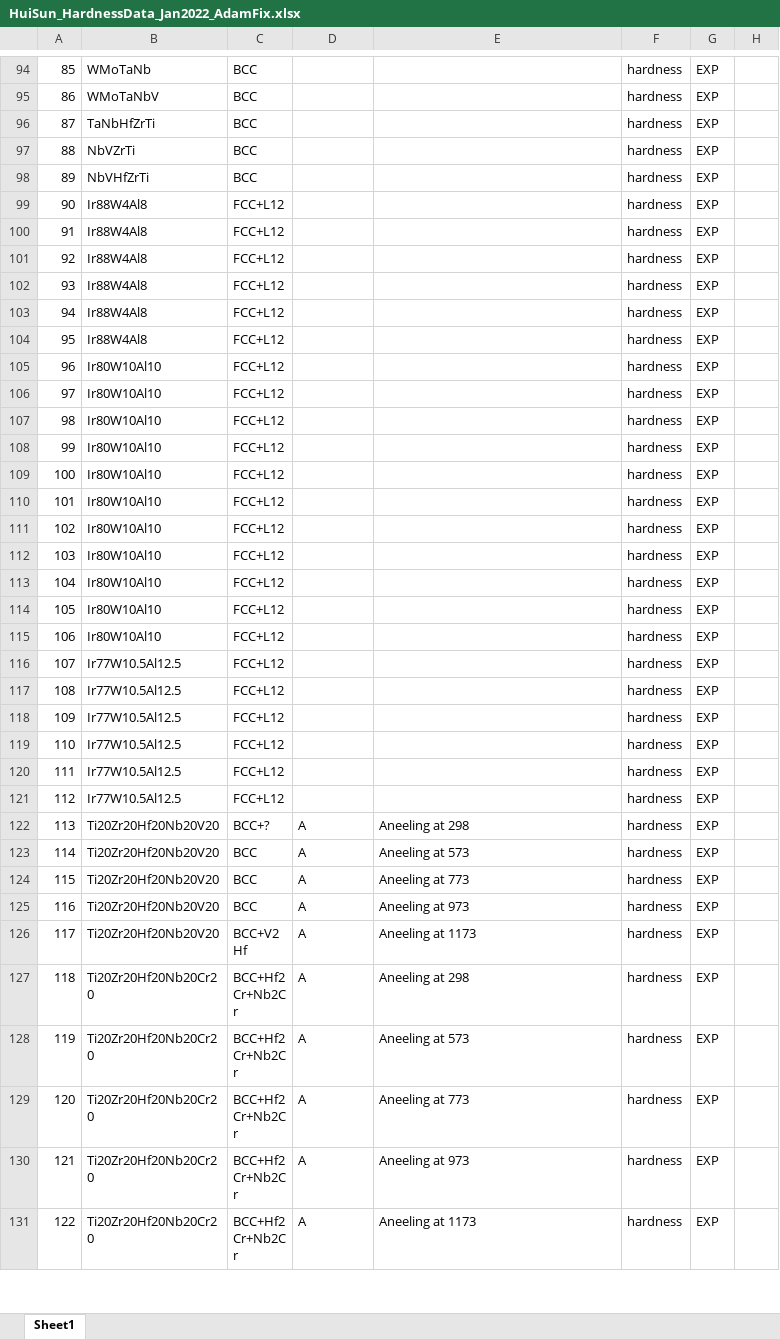
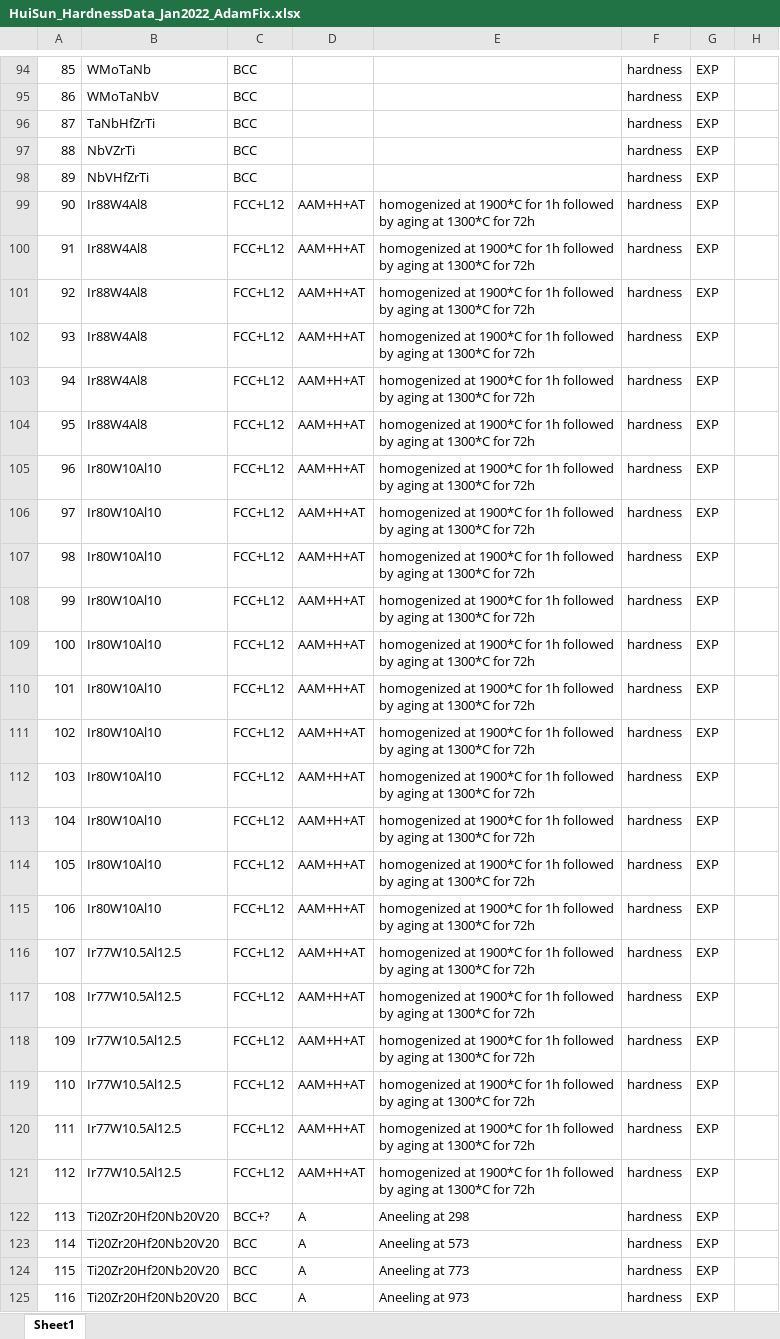
Before and after one commit to PhasesResearchLab/ULTERA-contribute-guest, an Excel workbook: HuiSun_HardnessData_Jan2022_AdamFix.xlsx, sheet Sheet1, drawn as a sheet; only a part is shown, gaps mark what is left out; the shorter side is filled out with more unchanged rows; values as stored, in another font and other column widths than the file's, no borders; charts and pictures not drawn; the diff names each change by its address in the sheet, - before the commit and + after, or states it on an @@ line.

Commit message:
- added processing history to `10.1016/j.intermet.2014.07.021`

```diff
--- a/HuiSun_HardnessData_Jan2022_AdamFix.xlsx (sheet Sheet1)
+++ b/HuiSun_HardnessData_Jan2022_AdamFix.xlsx (sheet Sheet1)
-D99:D121: (empty)
+D99:D121: AAM+H+AT
-E99:E121: (empty)
+E99:E121: homogenized at 1900*C for 1h followed by aging at 1300*C for 72h
```
